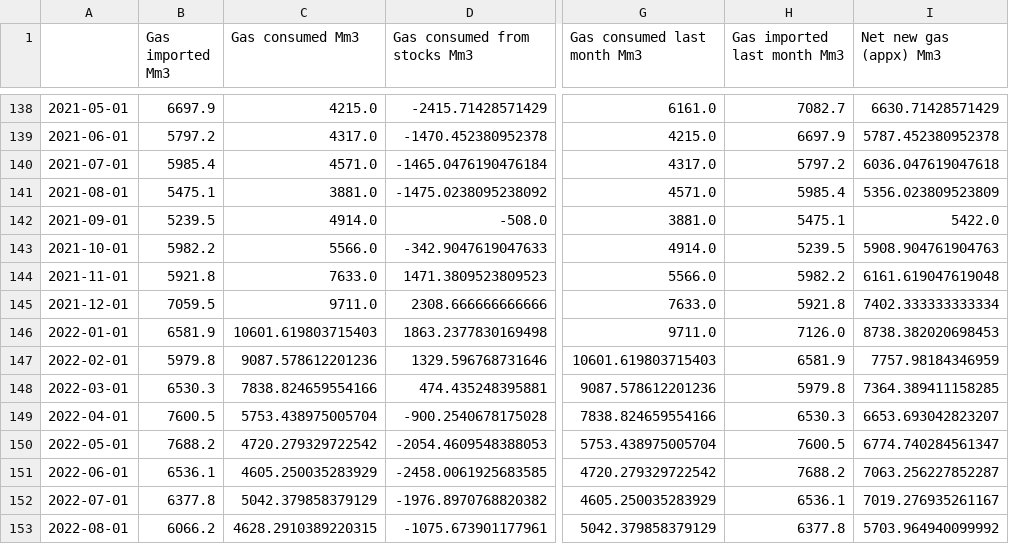
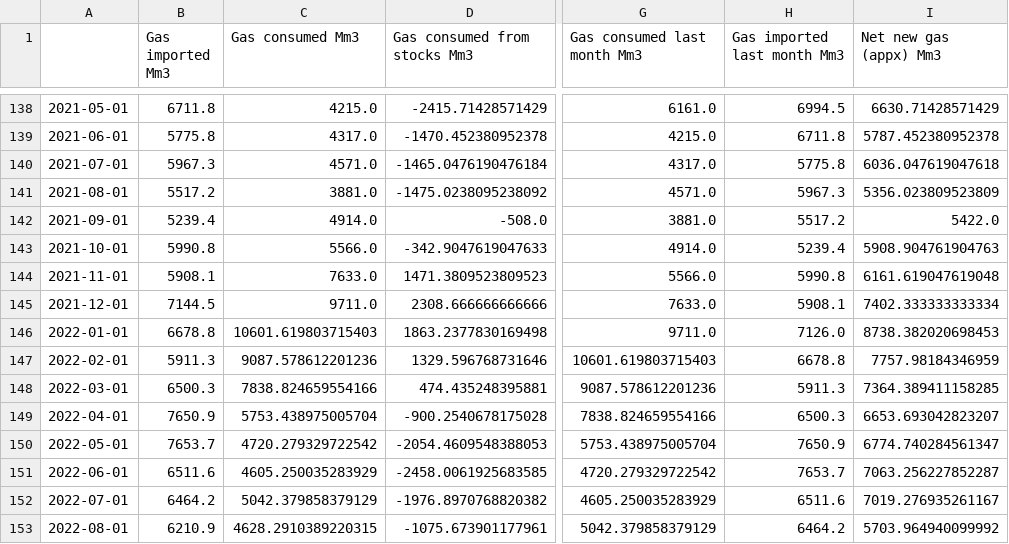
Before and after one commit to gaya22/Project_3_SEne, a CSV file: Data_05.csv, drawn as a sheet; only a part is shown, gaps mark what is left out; the diff covers the shown part only; the diff names each change by its address in the sheet, - before the commit and + after, or states it on an @@ line.

```diff
--- a/Data_05.csv
+++ b/Data_05.csv
-B138 (Gas imported Mm3): 6697.9
+B138 (Gas imported Mm3): 6711.8
-H138 (Gas imported last month Mm3): 7082.7
+H138 (Gas imported last month Mm3): 6994.5
-B139 (Gas imported Mm3): 5797.2
+B139 (Gas imported Mm3): 5775.8
-H139 (Gas imported last month Mm3): 6697.9
+H139 (Gas imported last month Mm3): 6711.8
-B140 (Gas imported Mm3): 5985.4
+B140 (Gas imported Mm3): 5967.3
-H140 (Gas imported last month Mm3): 5797.2
+H140 (Gas imported last month Mm3): 5775.8
-B141 (Gas imported Mm3): 5475.1
+B141 (Gas imported Mm3): 5517.2
-H141 (Gas imported last month Mm3): 5985.4
+H141 (Gas imported last month Mm3): 5967.3
-B142 (Gas imported Mm3): 5239.5
+B142 (Gas imported Mm3): 5239.4
-H142 (Gas imported last month Mm3): 5475.1
+H142 (Gas imported last month Mm3): 5517.2
-B143 (Gas imported Mm3): 5982.2
+B143 (Gas imported Mm3): 5990.8
-H143 (Gas imported last month Mm3): 5239.5
+H143 (Gas imported last month Mm3): 5239.4
-B144 (Gas imported Mm3): 5921.8
+B144 (Gas imported Mm3): 5908.1
-H144 (Gas imported last month Mm3): 5982.2
+H144 (Gas imported last month Mm3): 5990.8
-B145 (Gas imported Mm3): 7059.5
+B145 (Gas imported Mm3): 7144.5
-H145 (Gas imported last month Mm3): 5921.8
+H145 (Gas imported last month Mm3): 5908.1
-B146 (Gas imported Mm3): 6581.9
+B146 (Gas imported Mm3): 6678.8
-B147 (Gas imported Mm3): 5979.8
+B147 (Gas imported Mm3): 5911.3
-H147 (Gas imported last month Mm3): 6581.9
+H147 (Gas imported last month Mm3): 6678.8
-B148 (Gas imported Mm3): 6530.3
+B148 (Gas imported Mm3): 6500.3
-H148 (Gas imported last month Mm3): 5979.8
+H148 (Gas imported last month Mm3): 5911.3
-B149 (Gas imported Mm3): 7600.5
+B149 (Gas imported Mm3): 7650.9
-H149 (Gas imported last month Mm3): 6530.3
+H149 (Gas imported last month Mm3): 6500.3
-B150 (Gas imported Mm3): 7688.2
+B150 (Gas imported Mm3): 7653.7
-H150 (Gas imported last month Mm3): 7600.5
+H150 (Gas imported last month Mm3): 7650.9
-B151 (Gas imported Mm3): 6536.1
+B151 (Gas imported Mm3): 6511.6
-H151 (Gas imported last month Mm3): 7688.2
+H151 (Gas imported last month Mm3): 7653.7
-B152 (Gas imported Mm3): 6377.8
+B152 (Gas imported Mm3): 6464.2
-H152 (Gas imported last month Mm3): 6536.1
+H152 (Gas imported last month Mm3): 6511.6
-B153 (Gas imported Mm3): 6066.2
+B153 (Gas imported Mm3): 6210.9
-H153 (Gas imported last month Mm3): 6377.8
+H153 (Gas imported last month Mm3): 6464.2
```
Also changed, not shown: 63 edited cells elsewhere in this file, 1 other file.
